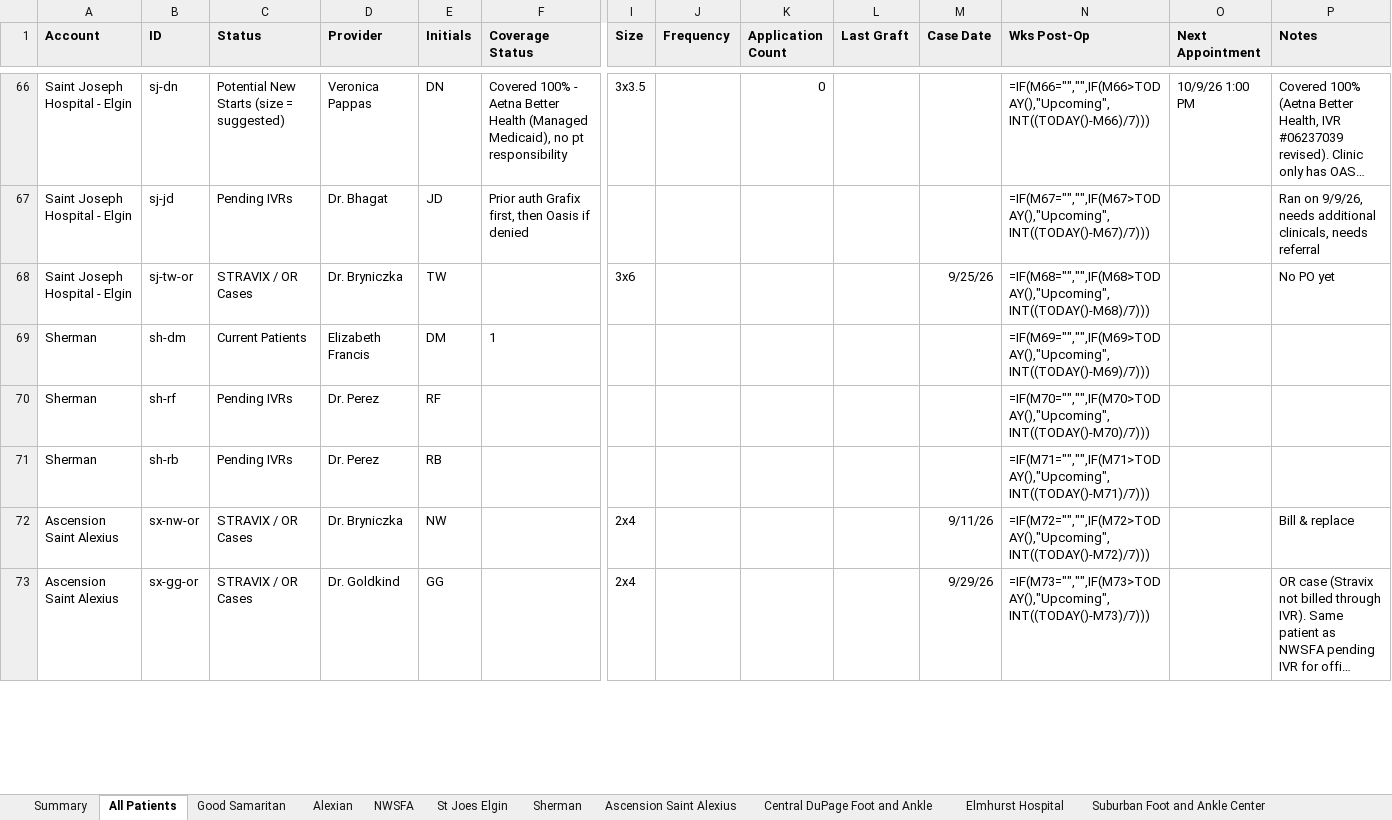
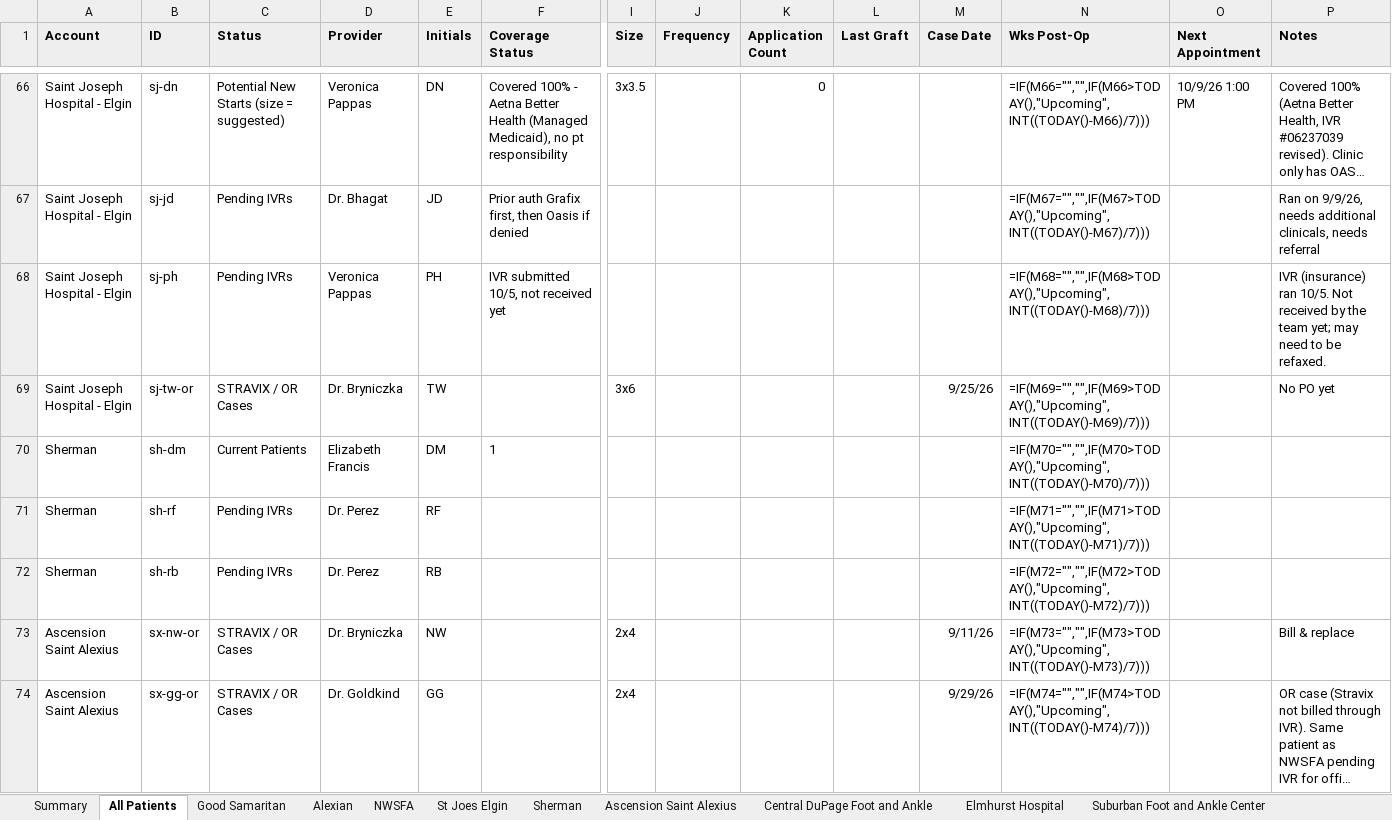
Before and after one commit to ajpeterson113/Graft-Tracker, an Excel workbook: Chi_West_Patient_List.xlsx, sheet All Patients, drawn as a sheet; only a part is shown, gaps mark what is left out; long unchanged cells end in …; values as stored, in another font and other column widths than the file's, no borders; formulas without a stored value are shown as written; addresses are those after the commit; rows hold the shown columns only; the diff covers the shown part only; the diff names each change by its address in the sheet, - before the commit and + after, or states it on an @@ line.

Commit message:
New pending patient P.H. (St. Joseph Elgin, Veronica Pappas): IVR ran 10/5

```diff
--- a/Chi_West_Patient_List.xlsx (sheet All Patients)
+++ b/Chi_West_Patient_List.xlsx (sheet All Patients)
+row 68: Saint Joseph Hospital - Elgin | sj-ph | Pending IVRs | Veronica Pappas | PH | IVR submitted 10/5, not received yet |  |  |  |  |  | =IF(M68="","",IF(M68>TODAY(),"Upcoming",INT((TODAY()-M68)/7))) |  | IVR (insurance) ran 10/5. Not received by the team yet; may need to be refaxed.
-N69 (Wks Post-Op): =IF(M68="","",IF(M68>TODAY(),"Upcoming",INT((TODAY()-M68)/7)))
+N69 (Wks Post-Op): =IF(M69="","",IF(M69>TODAY(),"Upcoming",INT((TODAY()-M69)/7)))
-N70 (Wks Post-Op): =IF(M69="","",IF(M69>TODAY(),"Upcoming",INT((TODAY()-M69)/7)))
+N70 (Wks Post-Op): =IF(M70="","",IF(M70>TODAY(),"Upcoming",INT((TODAY()-M70)/7)))
-N71 (Wks Post-Op): =IF(M70="","",IF(M70>TODAY(),"Upcoming",INT((TODAY()-M70)/7)))
+N71 (Wks Post-Op): =IF(M71="","",IF(M71>TODAY(),"Upcoming",INT((TODAY()-M71)/7)))
-N72 (Wks Post-Op): =IF(M71="","",IF(M71>TODAY(),"Upcoming",INT((TODAY()-M71)/7)))
+N72 (Wks Post-Op): =IF(M72="","",IF(M72>TODAY(),"Upcoming",INT((TODAY()-M72)/7)))
-N73 (Wks Post-Op): =IF(M72="","",IF(M72>TODAY(),"Upcoming",INT((TODAY()-M72)/7)))
+N73 (Wks Post-Op): =IF(M73="","",IF(M73>TODAY(),"Upcoming",INT((TODAY()-M73)/7)))
-N74 (Wks Post-Op): =IF(M73="","",IF(M73>TODAY(),"Upcoming",INT((TODAY()-M73)/7)))
+N74 (Wks Post-Op): =IF(M74="","",IF(M74>TODAY(),"Upcoming",INT((TODAY()-M74)/7)))
```
Also changed, not shown: 7 edited cells elsewhere in this sheet, sheet St Joes Elgin, 9 other files.
